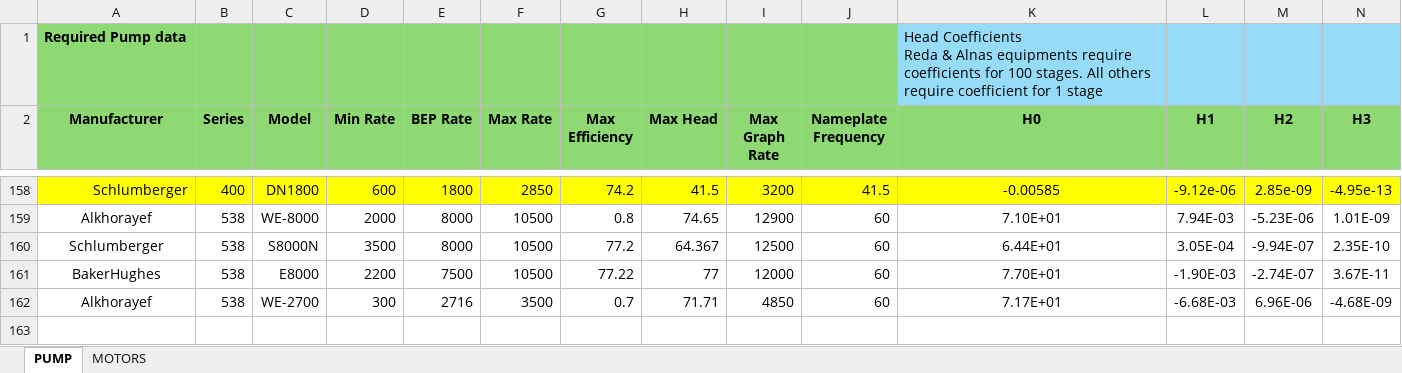
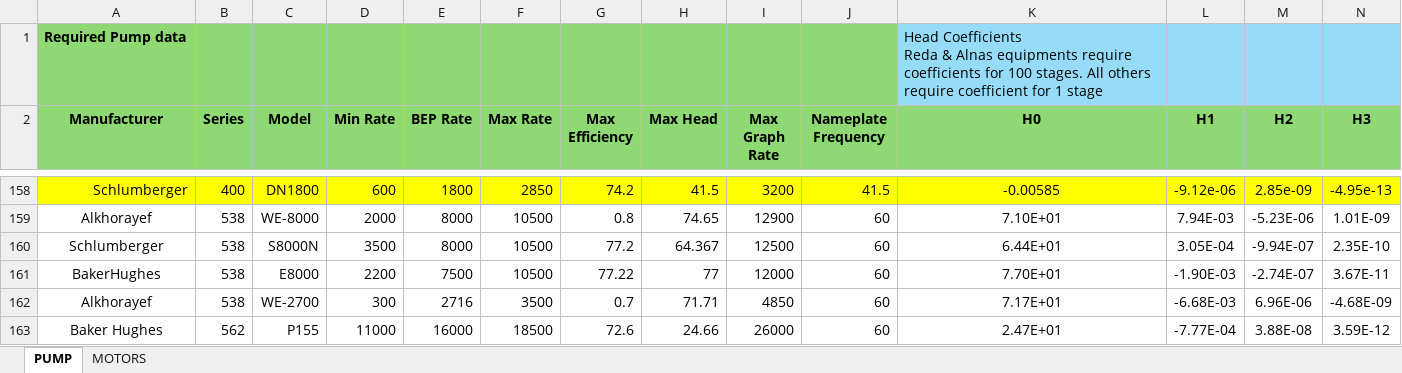
Before and after one commit to andresjimenito-cell/ESP-DESING-STUDIO, an Excel workbook: app_unified/public/COEF.xlsx, sheet PUMP, drawn as a sheet; only a part is shown, gaps mark what is left out; values as stored, in another font and other column widths than the file's, no borders; rows hold the shown columns only; the diff names each change by its address in the sheet, - before the commit and + after, or states it on an @@ line.

Commit message:
chore: update coefficients spreadsheet data

```diff
--- a/app_unified/public/COEF.xlsx (sheet PUMP)
+++ b/app_unified/public/COEF.xlsx (sheet PUMP)
+row 163: Baker Hughes | 562 | P155 | 11000 | 16000 | 18500 | 72.6 | 24.66 | 26000 | 60 | 2.47E+01 | -7.77E-04 | 3.88E-08 | 3.59E-12
```
